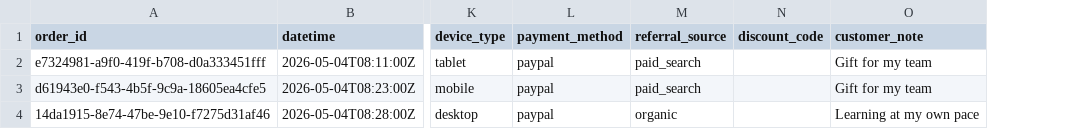
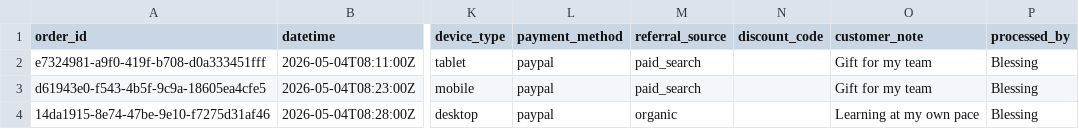
Before and after one commit to teflxndxn/streaming-01-foundations, a CSV file: data/output/streaming-01-foundations-case.csv, drawn as a sheet; only a part is shown, gaps mark what is left out; the diff names each change by its address in the sheet, - before the commit and + after, or states it on an @@ line.

Commit message:
Added processed_by column

```diff
--- a/data/output/streaming-01-foundations-case.csv
+++ b/data/output/streaming-01-foundations-case.csv
+column P (processed_by), rows 2-4: all Blessing
```
Also changed, not shown: 2 other files.
